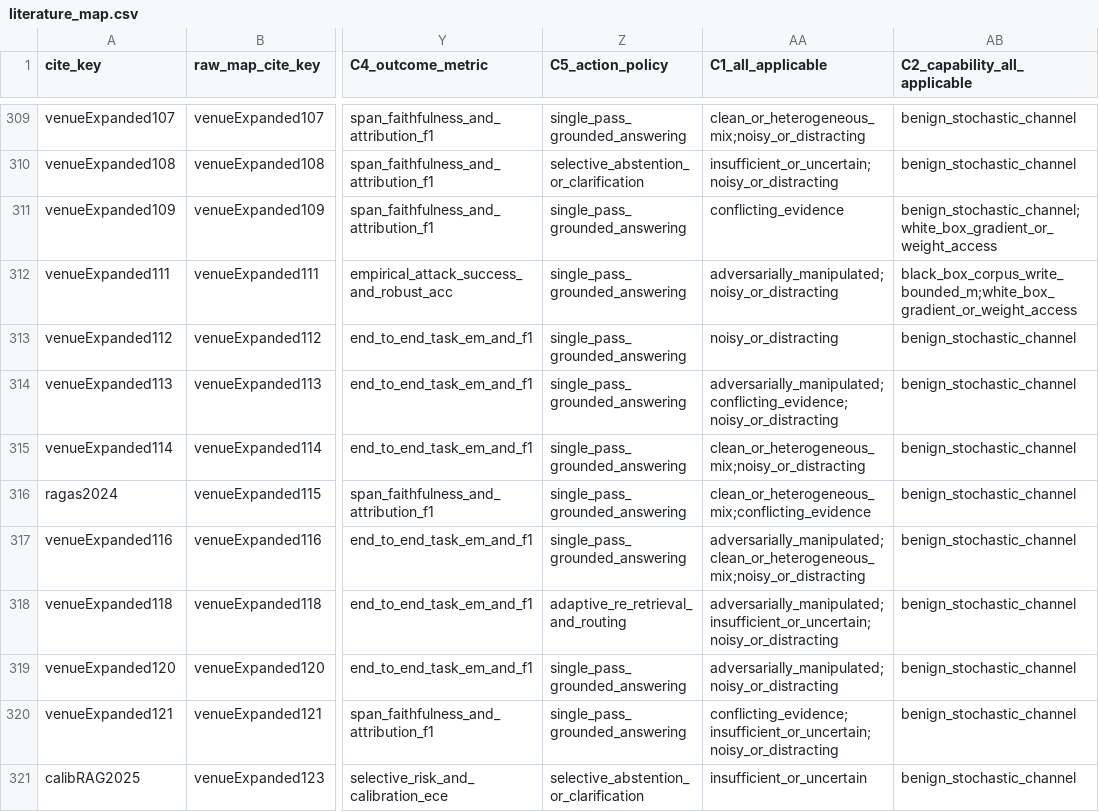
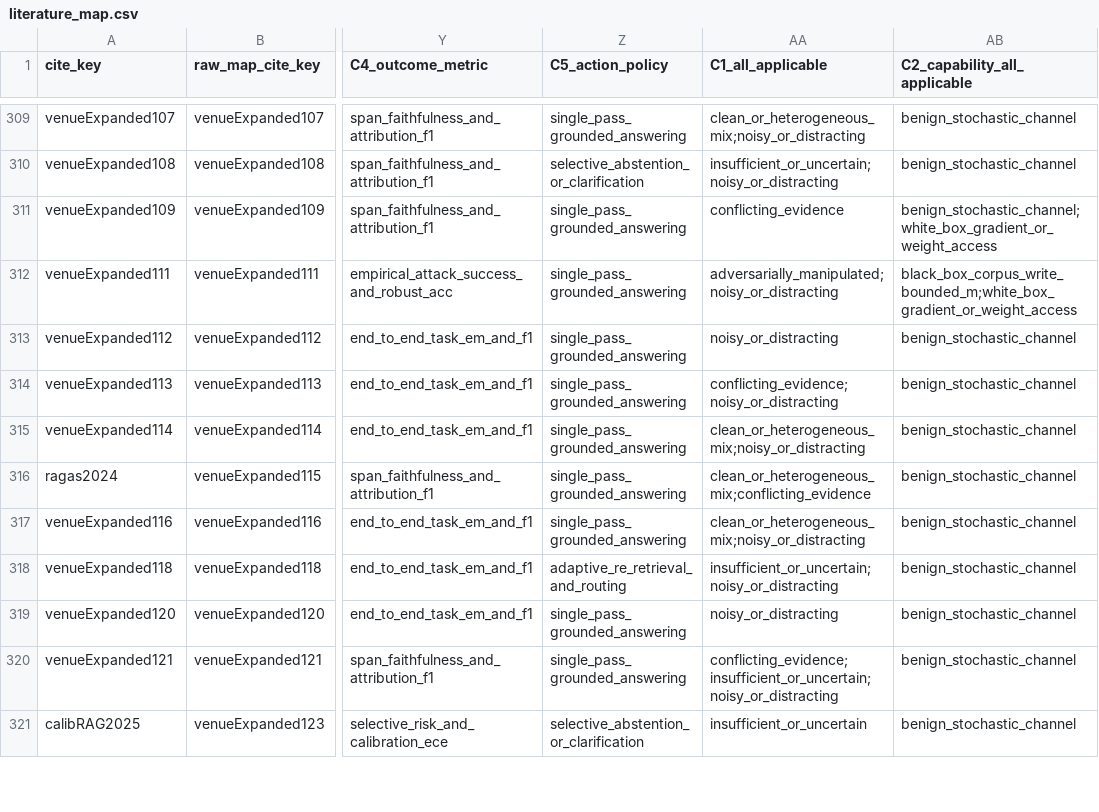
Before and after one commit to PeiYangLiu/robust-rag-survey, a CSV file: survey_reproducibility/data/literature_map.csv, drawn as a sheet; only a part is shown, gaps mark what is left out; the diff covers the shown part only; the diff names each change by its address in the sheet, - before the commit and + after, or states it on an @@ line.

Commit message:
Audit multi-labels & study roles, add source-verified claim-evidence matrix & 31 venue query logs, and align root docs

```diff
--- a/survey_reproducibility/data/literature_map.csv
+++ b/survey_reproducibility/data/literature_map.csv
-AA314 (C1_all_applicable): adversarially_manipulated;conflicting_evidence;noisy_or_distracting
+AA314 (C1_all_applicable): conflicting_evidence;noisy_or_distracting
-AA317 (C1_all_applicable): adversarially_manipulated;clean_or_heterogeneous_mix;noisy_or_distracting
+AA317 (C1_all_applicable): clean_or_heterogeneous_mix;noisy_or_distracting
-AA318 (C1_all_applicable): adversarially_manipulated;insufficient_or_uncertain;noisy_or_distracting
+AA318 (C1_all_applicable): insufficient_or_uncertain;noisy_or_distracting
-AA319 (C1_all_applicable): adversarially_manipulated;noisy_or_distracting
+AA319 (C1_all_applicable): noisy_or_distracting
```
Also changed, not shown: 35 edited cells elsewhere in this file, survey_reproducibility/data/citation_index.csv, 8 other files.
